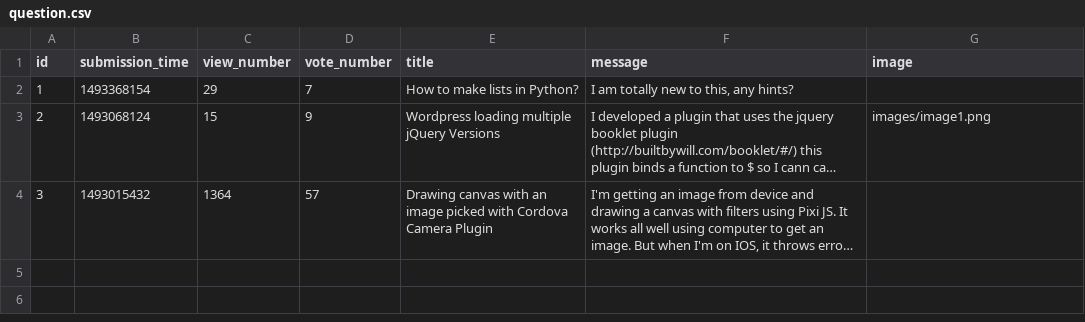
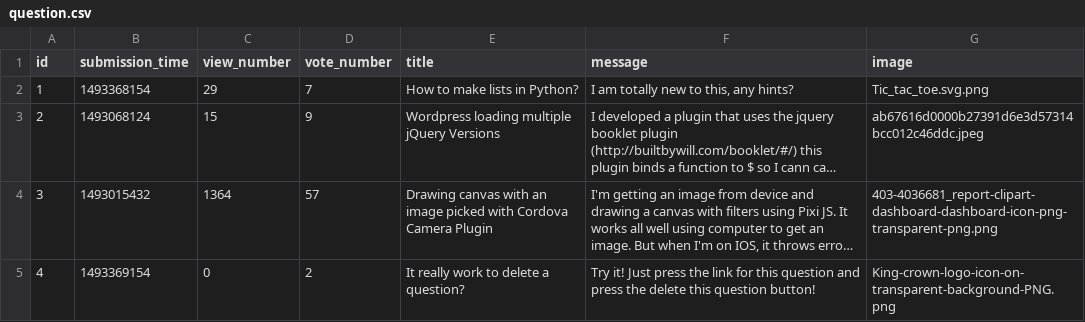
Before and after one commit to MadalinaRadulescu/Ask-Mate, a CSV file: question.csv, drawn as a sheet; long unchanged cells end in …; the diff names each change by its address in the sheet, - before the commit and + after, or states it on an @@ line.

```diff
--- a/question.csv
+++ b/question.csv
-G2 (image): (empty)
+G2 (image): Tic_tac_toe.svg.png
-G3 (image): images/image1.png
+G3 (image): ab67616d0000b27391d6e3d57314bcc012c46ddc.jpeg
-G4 (image): (empty)
+G4 (image): 403-4036681_report-clipart-dashboard-dashboard-icon-png-transparent-png.png
+row 5: 4 | 1493369154 | 0 | 2 | It really work to delete a question? | Try it! Just press the link for this question and press the delete this question button! | King-crown-logo-icon-on-transparent-background-PNG.png
```
Also changed, not shown: 15 other files.
